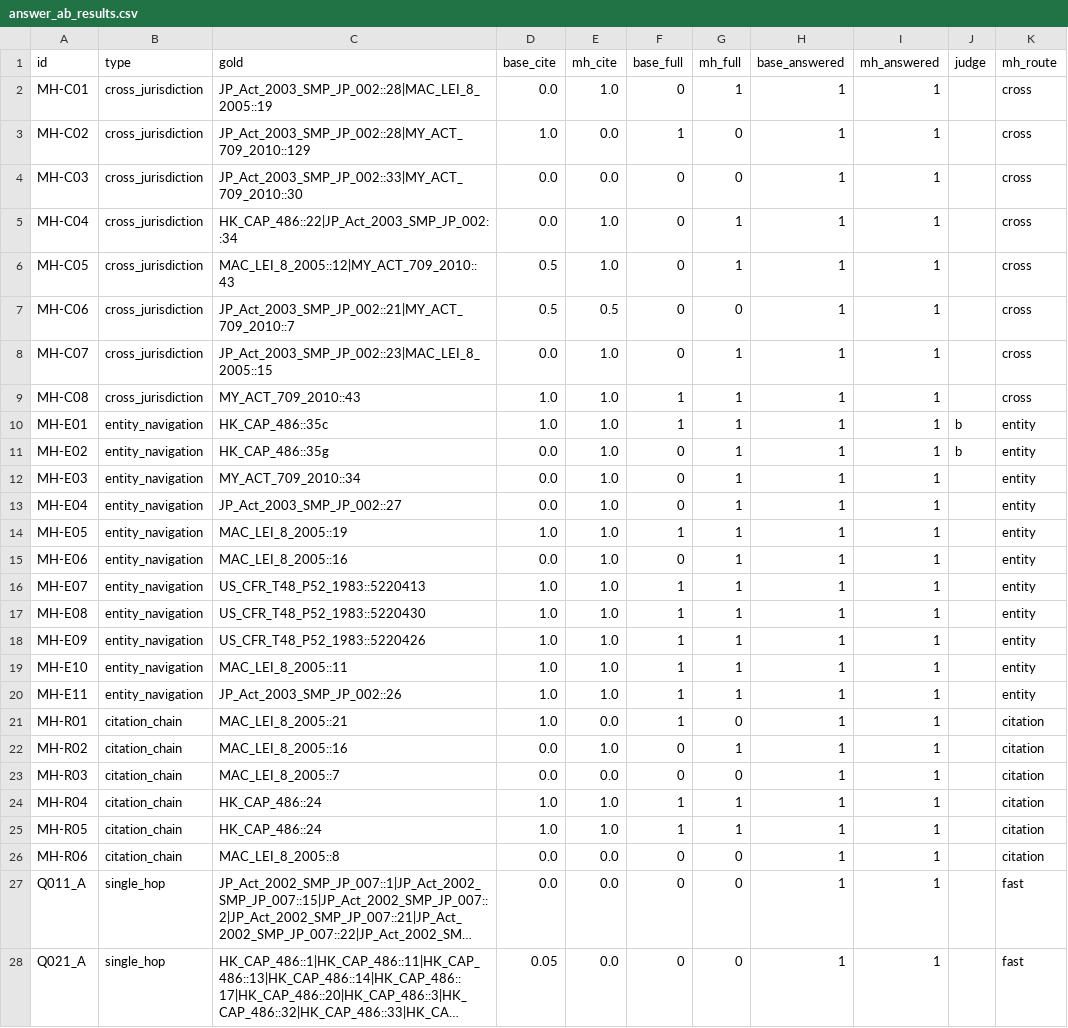
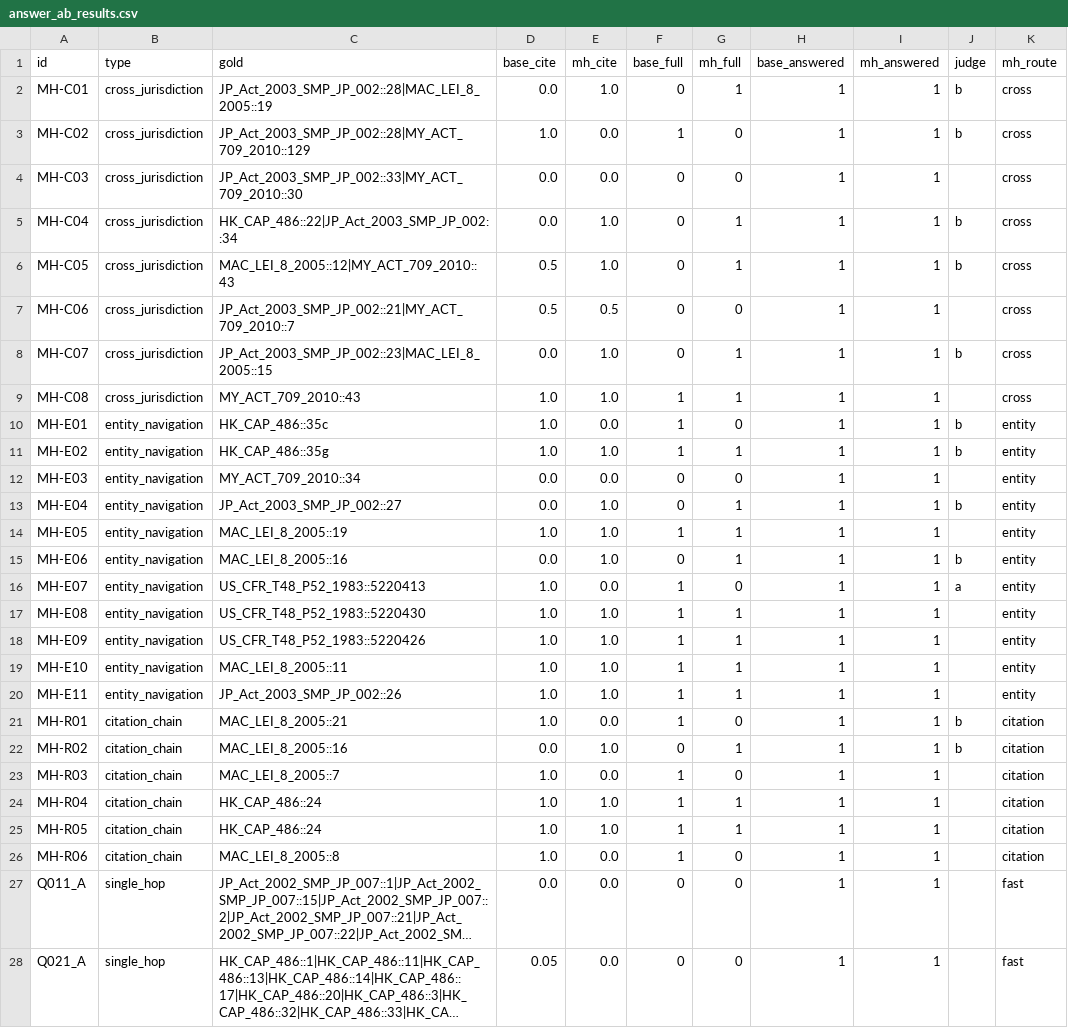
Before and after one commit to yichen-0207/legal-rag-system, a CSV file: legal_rag/evals/results/answer_ab_results.csv, drawn as a sheet; only a part is shown; long unchanged cells end in …; the diff covers the shown part only; the diff names each change by its address in the sheet, - before the commit and + after, or states it on an @@ line.

```diff
--- a/legal_rag/evals/results/answer_ab_results.csv
+++ b/legal_rag/evals/results/answer_ab_results.csv
-J2:J3 (judge): (empty)
+J2:J3 (judge): b
-J5:J6 (judge): (empty)
+J5:J6 (judge): b
-J8 (judge): (empty)
+J8 (judge): b
-E10 (mh_cite): 1.0
+E10 (mh_cite): 0.0
-G10 (mh_full): 1
+G10 (mh_full): 0
-D11 (base_cite): 0.0
+D11 (base_cite): 1.0
-F11 (base_full): 0
+F11 (base_full): 1
-E12 (mh_cite): 1.0
+E12 (mh_cite): 0.0
-G12 (mh_full): 1
+G12 (mh_full): 0
-J13 (judge): (empty)
+J13 (judge): b
-J15 (judge): (empty)
+J15 (judge): b
-E16 (mh_cite): 1.0
+E16 (mh_cite): 0.0
-G16 (mh_full): 1
+G16 (mh_full): 0
-J16 (judge): (empty)
+J16 (judge): a
-J21:J22 (judge): (empty)
+J21:J22 (judge): b
-D23 (base_cite): 0.0
+D23 (base_cite): 1.0
-F23 (base_full): 0
+F23 (base_full): 1
-D26 (base_cite): 0.0
+D26 (base_cite): 1.0
-F26 (base_full): 0
+F26 (base_full): 1
```
Also changed, not shown: 10 added rows elsewhere in this file, legal_rag/evals/results/multihop_ab_results.csv, 4 other files.
